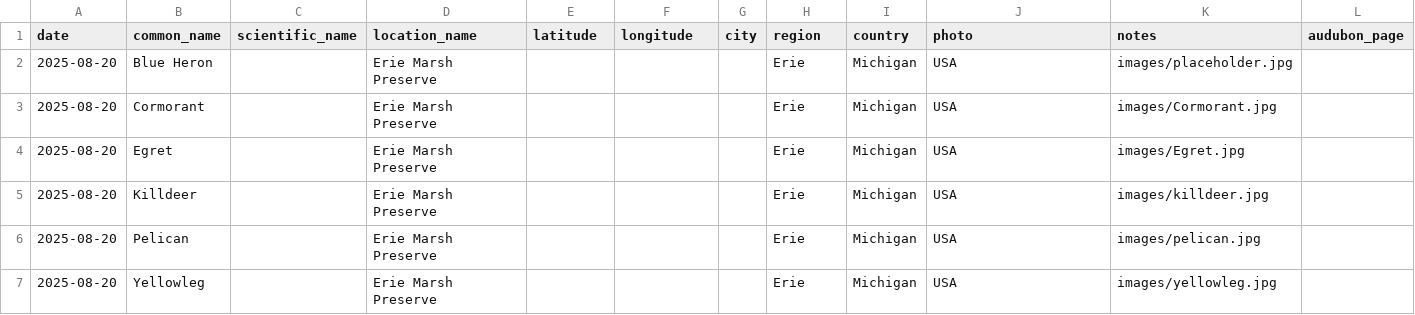
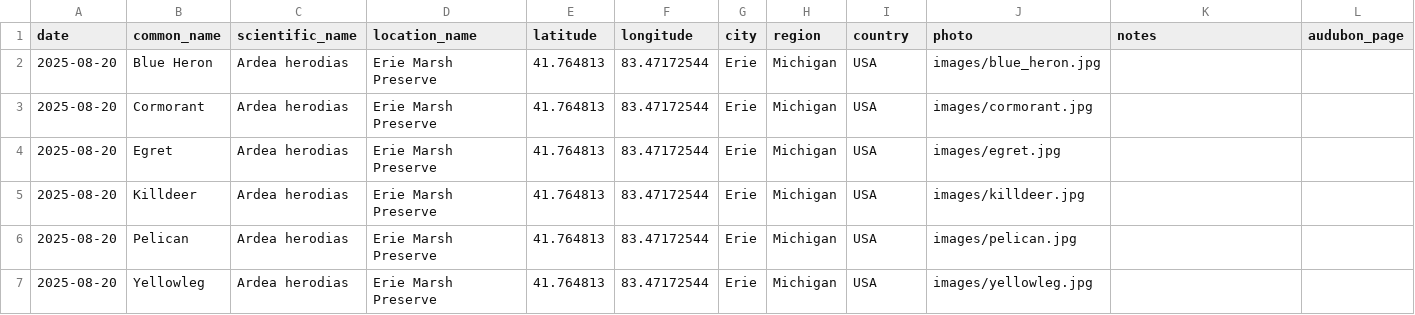
Before and after one commit to shuisauce/Bird, a CSV file: data/birds.csv, drawn as a sheet; only a part is shown; the diff names each change by its address in the sheet, - before the commit and + after, or states it on an @@ line.

Commit message:
Update birds.csv

```diff
--- a/data/birds.csv
+++ b/data/birds.csv
-C2:C7 (scientific_name): (empty)
+C2:C7 (scientific_name): Ardea herodias
-E2:E7 (latitude): (empty)
+E2:E7 (latitude): 41.764813
-F2:F7 (longitude): (empty)
+F2:F7 (longitude): 83.47172544
-G2:G7 (city): (empty)
+G2:G7 (city): Erie
-H2:H7 (region): Erie
+H2:H7 (region): Michigan
-I2:I7 (country): Michigan
+I2:I7 (country): USA
-J2 (photo): USA
+J2 (photo): images/blue_heron.jpg
-K2 (notes): images/placeholder.jpg
+K2 (notes): (empty)
-J3 (photo): USA
+J3 (photo): images/cormorant.jpg
-K3 (notes): images/Cormorant.jpg
+K3 (notes): (empty)
-J4 (photo): USA
+J4 (photo): images/egret.jpg
-K4 (notes): images/Egret.jpg
+K4 (notes): (empty)
-J5 (photo): USA
+J5 (photo): images/killdeer.jpg
-K5 (notes): images/killdeer.jpg
+K5 (notes): (empty)
-J6 (photo): USA
+J6 (photo): images/pelican.jpg
-K6 (notes): images/pelican.jpg
+K6 (notes): (empty)
-J7 (photo): USA
+J7 (photo): images/yellowleg.jpg
-K7 (notes): images/yellowleg.jpg
+K7 (notes): (empty)
```
